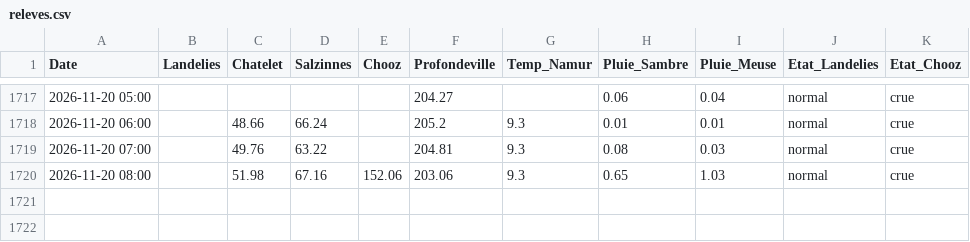
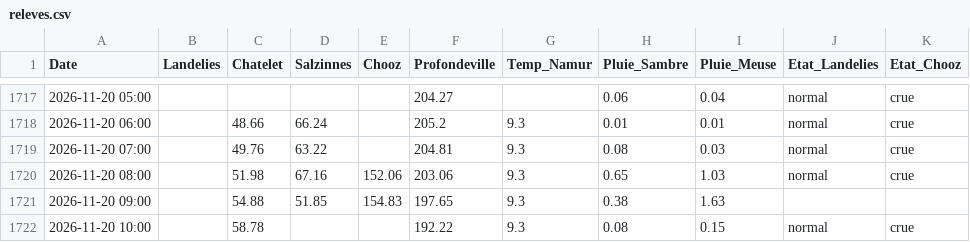
Before and after one commit to clem-tried-it/Guide-peche, a CSV file: data/releves.csv, drawn as a sheet; only a part is shown, gaps mark what is left out; the diff names each change by its address in the sheet, - before the commit and + after, or states it on an @@ line.

```diff
--- a/data/releves.csv
+++ b/data/releves.csv
+row 1721: 2026-11-20 09:00 |  | 54.88 | 51.85 | 154.83 | 197.65 | 9.3 | 0.38 | 1.63
+row 1722: 2026-11-20 10:00 |  | 58.78 |  |  | 192.22 | 9.3 | 0.08 | 0.15 | normal | crue
```
Also changed, not shown: data/historique.csv, data/releves_10j.csv, 1 other file.
